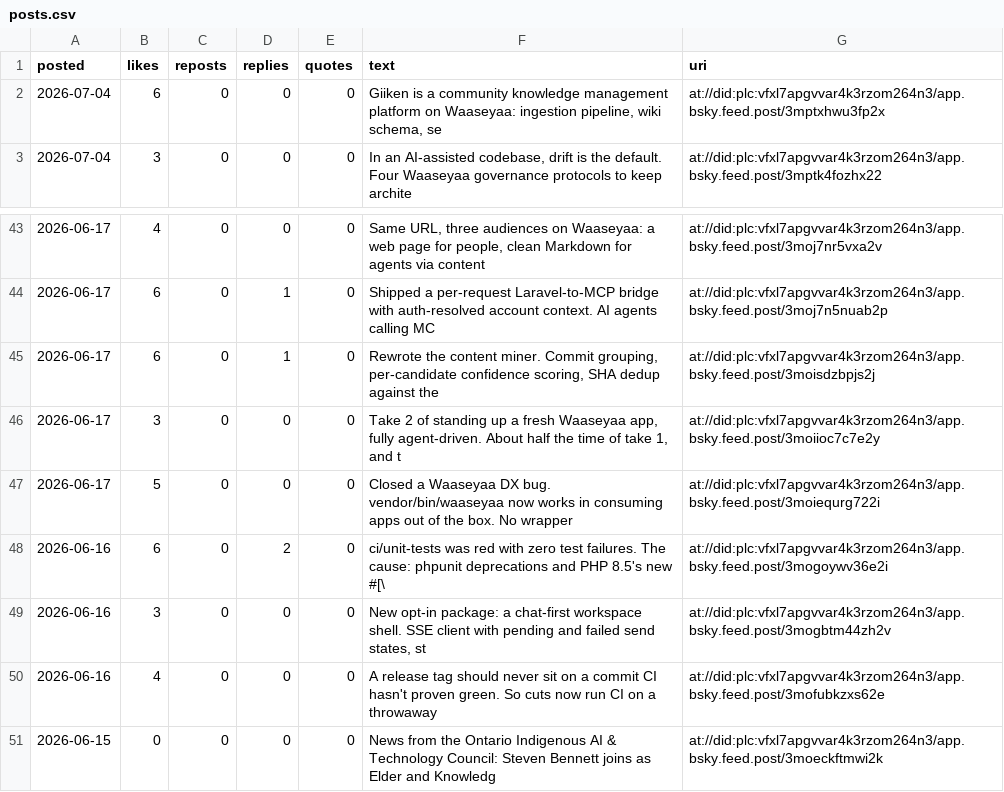
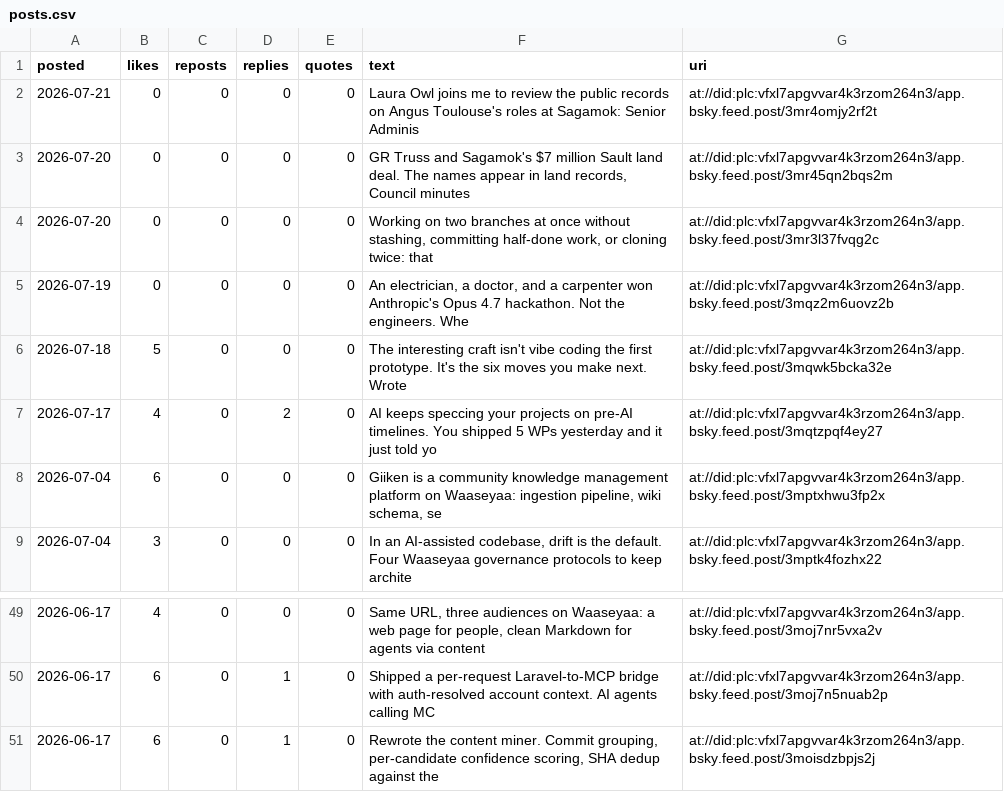
Before and after one commit to jonesrussell/blog, a CSV file: docs/social/metrics/posts.csv, drawn as a sheet; only a part is shown, gaps mark what is left out; removed rows and columns are numbered as before the commit, all else as after; the diff names each change by its address in the sheet, - before the commit and + after, or states it on an @@ line.

```diff
--- a/docs/social/metrics/posts.csv
+++ b/docs/social/metrics/posts.csv
+row 2: 2026-07-21 | 0 | 0 | 0 | 0 | Laura Owl joins me to review the public records on Angus Toulouse's roles at Sagamok: Senior Adminis | at://did:plc:vfxl7apgvvar4k3rzom264n3/app.bsky.feed.post/3mr4omjy2rf2t
+row 3: 2026-07-20 | 0 | 0 | 0 | 0 | GR Truss and Sagamok's $7 million Sault land deal. The names appear in land records, Council minutes | at://did:plc:vfxl7apgvvar4k3rzom264n3/app.bsky.feed.post/3mr45qn2bqs2m
+row 4: 2026-07-20 | 0 | 0 | 0 | 0 | Working on two branches at once without stashing, committing half-done work, or cloning twice: that | at://did:plc:vfxl7apgvvar4k3rzom264n3/app.bsky.feed.post/3mr3l37fvqg2c
+row 5: 2026-07-19 | 0 | 0 | 0 | 0 | An electrician, a doctor, and a carpenter won Anthropic's Opus 4.7 hackathon. Not the engineers. Whe | at://did:plc:vfxl7apgvvar4k3rzom264n3/app.bsky.feed.post/3mqz2m6uovz2b
+row 6: 2026-07-18 | 5 | 0 | 0 | 0 | The interesting craft isn't vibe coding the first prototype. It's the six moves you make next. Wrote | at://did:plc:vfxl7apgvvar4k3rzom264n3/app.bsky.feed.post/3mqwk5bcka32e
+row 7: 2026-07-17 | 4 | 0 | 2 | 0 | AI keeps speccing your projects on pre-AI timelines. You shipped 5 WPs yesterday and it just told yo | at://did:plc:vfxl7apgvvar4k3rzom264n3/app.bsky.feed.post/3mqtzpqf4ey27
-row 46: 2026-06-17 | 3 | 0 | 0 | 0 | Take 2 of standing up a fresh Waaseyaa app, fully agent-driven. About half the time of take 1, and t | at://did:plc:vfxl7apgvvar4k3rzom264n3/app.bsky.feed.post/3moiioc7c7e2y
-row 47: 2026-06-17 | 5 | 0 | 0 | 0 | Closed a Waaseyaa DX bug. vendor/bin/waaseyaa now works in consuming apps out of the box. No wrapper | at://did:plc:vfxl7apgvvar4k3rzom264n3/app.bsky.feed.post/3moiequrg722i
-row 48: 2026-06-16 | 6 | 0 | 2 | 0 | ci/unit-tests was red with zero test failures. The cause: phpunit deprecations and PHP 8.5's new #[\ | at://did:plc:vfxl7apgvvar4k3rzom264n3/app.bsky.feed.post/3mogoywv36e2i
-row 49: 2026-06-16 | 3 | 0 | 0 | 0 | New opt-in package: a chat-first workspace shell. SSE client with pending and failed send states, st | at://did:plc:vfxl7apgvvar4k3rzom264n3/app.bsky.feed.post/3mogbtm44zh2v
-row 50: 2026-06-16 | 4 | 0 | 0 | 0 | A release tag should never sit on a commit CI hasn't proven green. So cuts now run CI on a throwaway | at://did:plc:vfxl7apgvvar4k3rzom264n3/app.bsky.feed.post/3mofubkzxs62e
-row 51: 2026-06-15 | 0 | 0 | 0 | 0 | News from the Ontario Indigenous AI & Technology Council: Steven Bennett joins as Elder and Knowledg | at://did:plc:vfxl7apgvvar4k3rzom264n3/app.bsky.feed.post/3moeckftmwi2k
```
Also changed, not shown: 1 other file.
